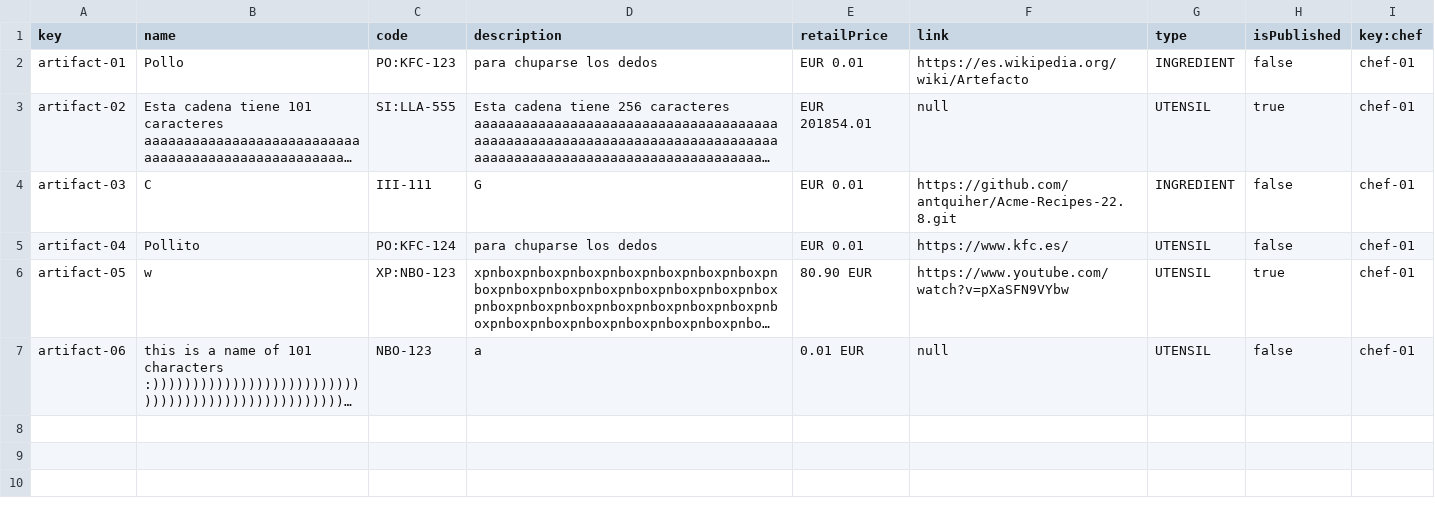
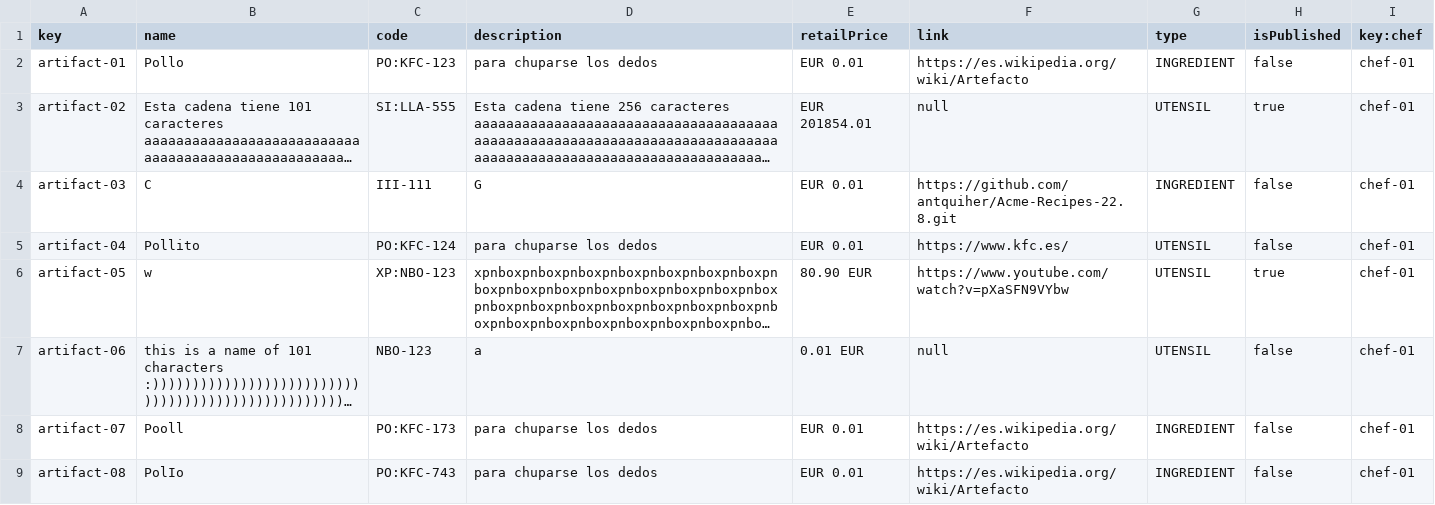
Before and after one commit to antquiher/controlCheckSeptember, a CSV file: src/main/webapp/WEB-INF/resources/sample-data/artifact.csv, drawn as a sheet; long unchanged cells end in …; the diff names each change by its address in the sheet, - before the commit and + after, or states it on an @@ line.

```diff
--- a/src/main/webapp/WEB-INF/resources/sample-data/artifact.csv
+++ b/src/main/webapp/WEB-INF/resources/sample-data/artifact.csv
+row 8: artifact-07 | Pooll | PO:KFC-173 | para chuparse los dedos | EUR 0.01 | https://es.wikipedia.org/wiki/Artefacto | INGREDIENT | false | chef-01
+row 9: artifact-08 | PolIo | PO:KFC-743 | para chuparse los dedos | EUR 0.01 | https://es.wikipedia.org/wiki/Artefacto | INGREDIENT | false | chef-01
```
Also changed, not shown: 35 other files.
